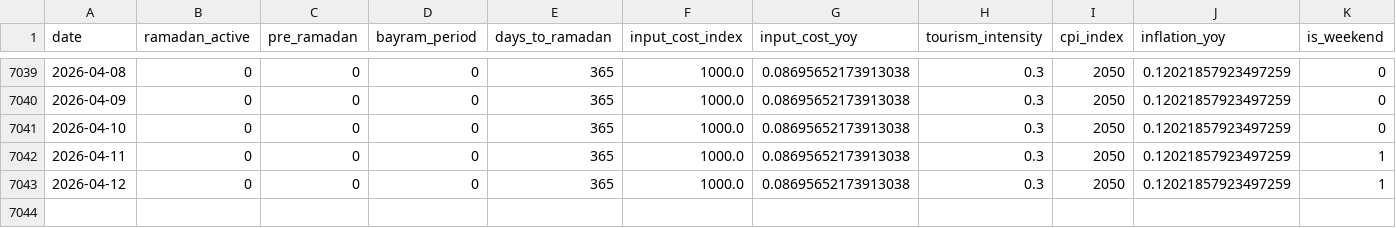
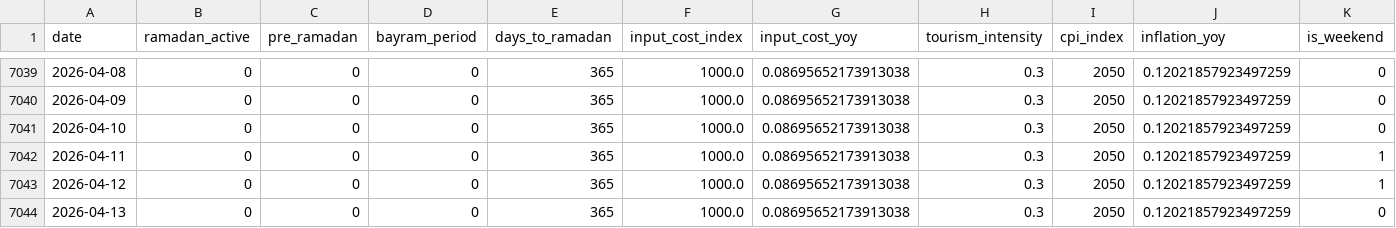
Before and after one commit to susarlar/orangepricecalculatorquantic, a CSV file: data/raw/demand_features.csv, drawn as a sheet; only a part is shown, gaps mark what is left out; rows hold the shown columns only; the diff names each change by its address in the sheet, - before the commit and + after, or states it on an @@ line.

```diff
--- a/data/raw/demand_features.csv
+++ b/data/raw/demand_features.csv
+row 7044: 2026-04-13 | 0 | 0 | 0 | 365 | 1000.0 | 0.08695652173913038 | 0.3 | 2050 | 0.12021857923497259 | 0
```
Also changed, not shown: data/processed/prediction_history.csv, data/processed/refresh_log.csv, 7 other files.
